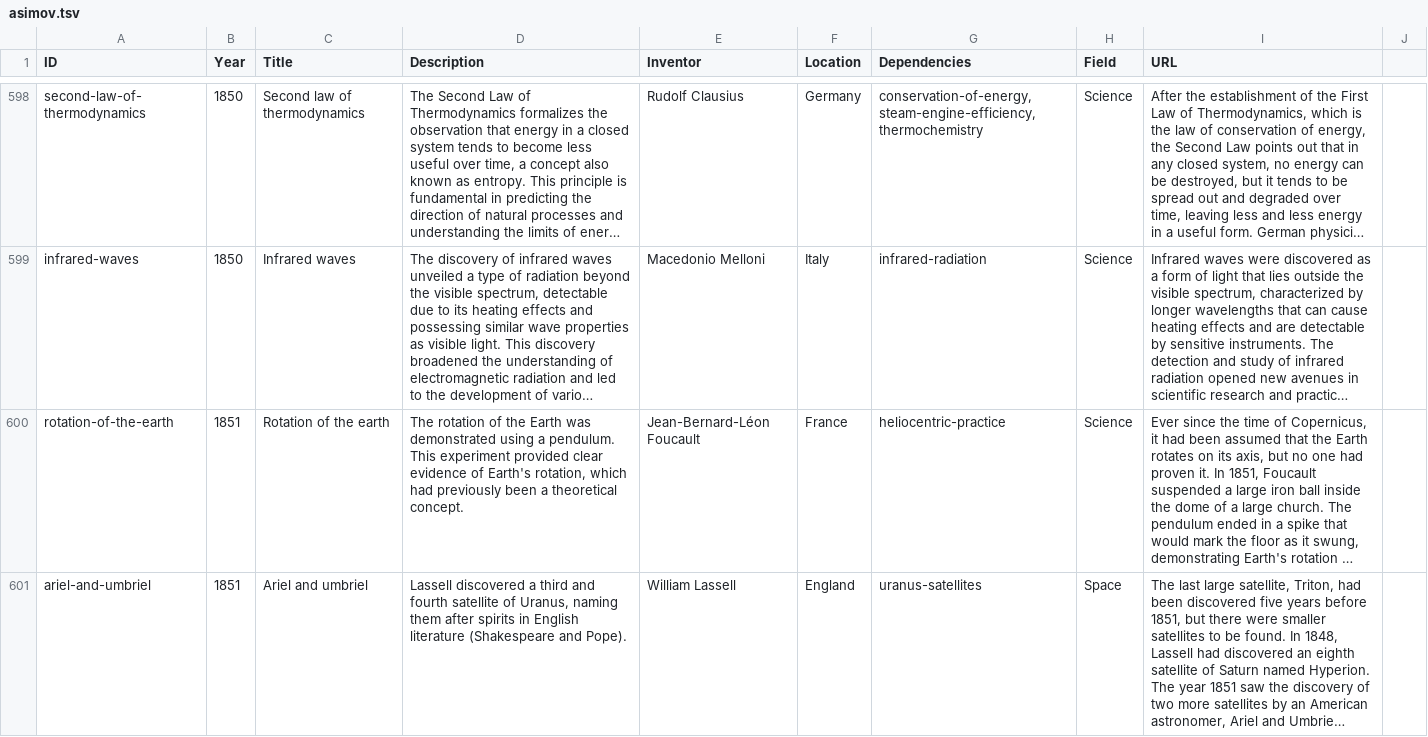
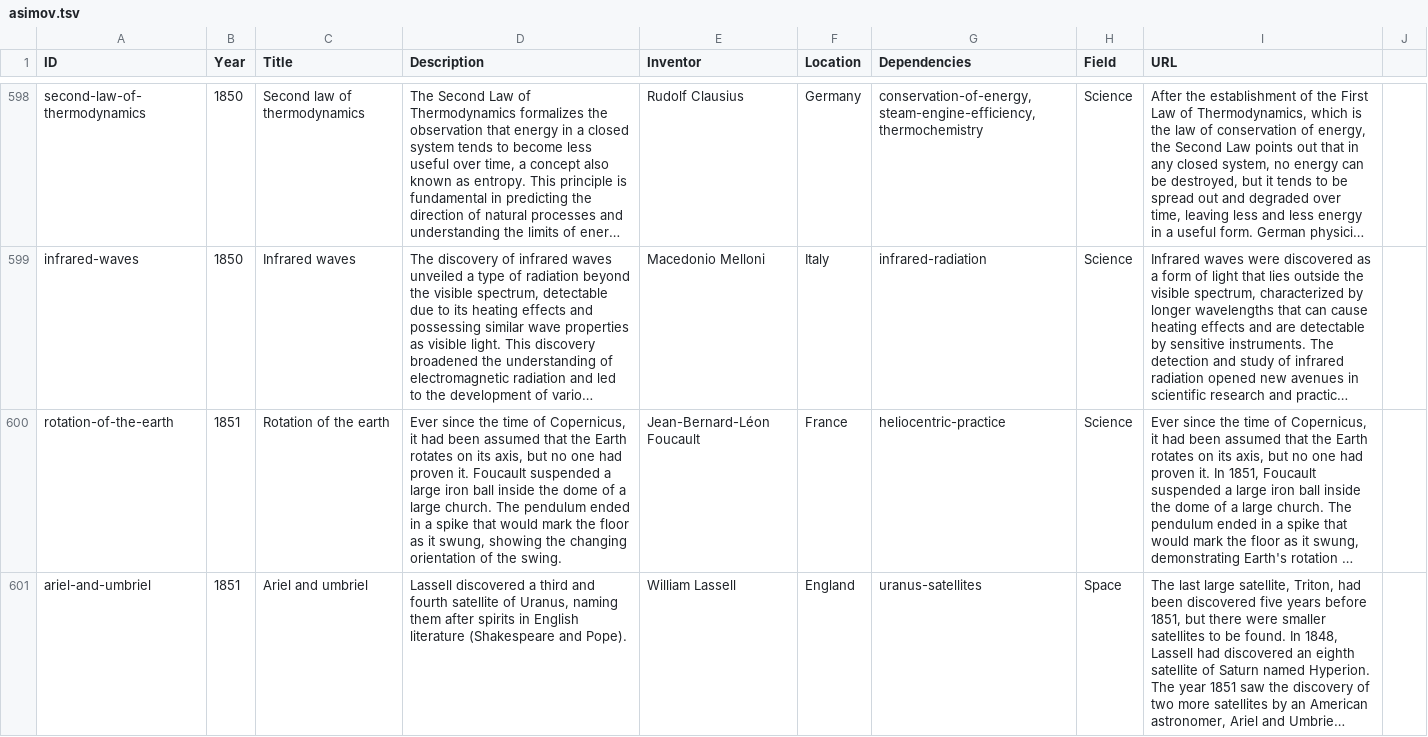
Before and after one commit to borismus/asimov, a TSV file: asimov.tsv, drawn as a sheet; only a part is shown, gaps mark what is left out; long unchanged cells end in …; the diff covers the shown part only; the diff names each change by its address in the sheet, - before the commit and + after, or states it on an @@ line.

Commit message:
rev

```diff
--- a/asimov.tsv
+++ b/asimov.tsv
-D600 (Description): The rotation of the Earth was demonstrated using a pendulum. This experiment provided clear evidence of Earth's rotation, which had previously been a theoretical concept.
+D600 (Description): Ever since the time of Copernicus, it had been assumed that the Earth rotates on its axis, but no one had proven it. Foucault suspended a large iron ball inside the dome of a large church. The pendulum ended in a spike that would mark the floor as it swung, showing the changing orientation of the swing.
```
Also changed, not shown: 9 edited cells elsewhere in this file.
